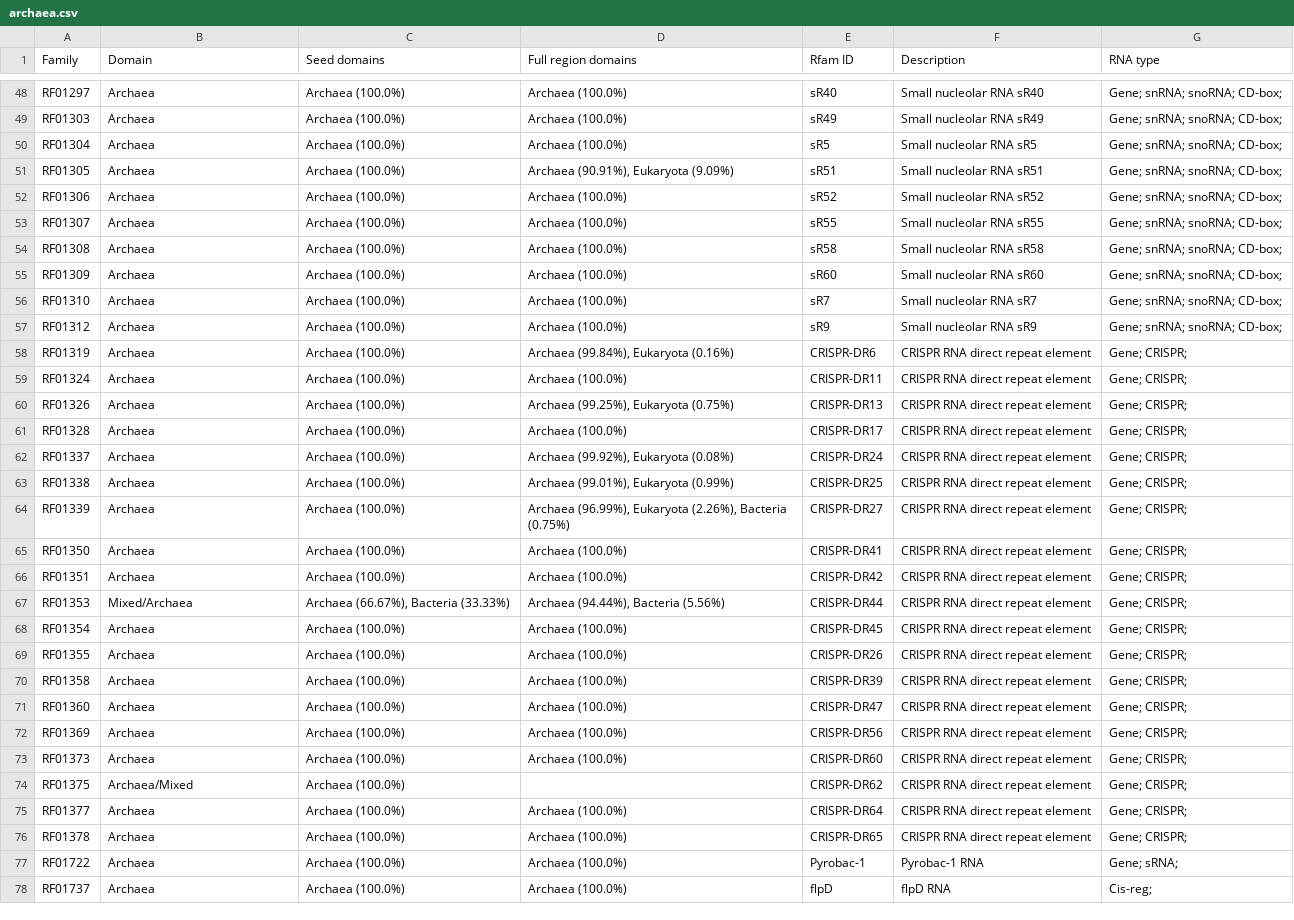
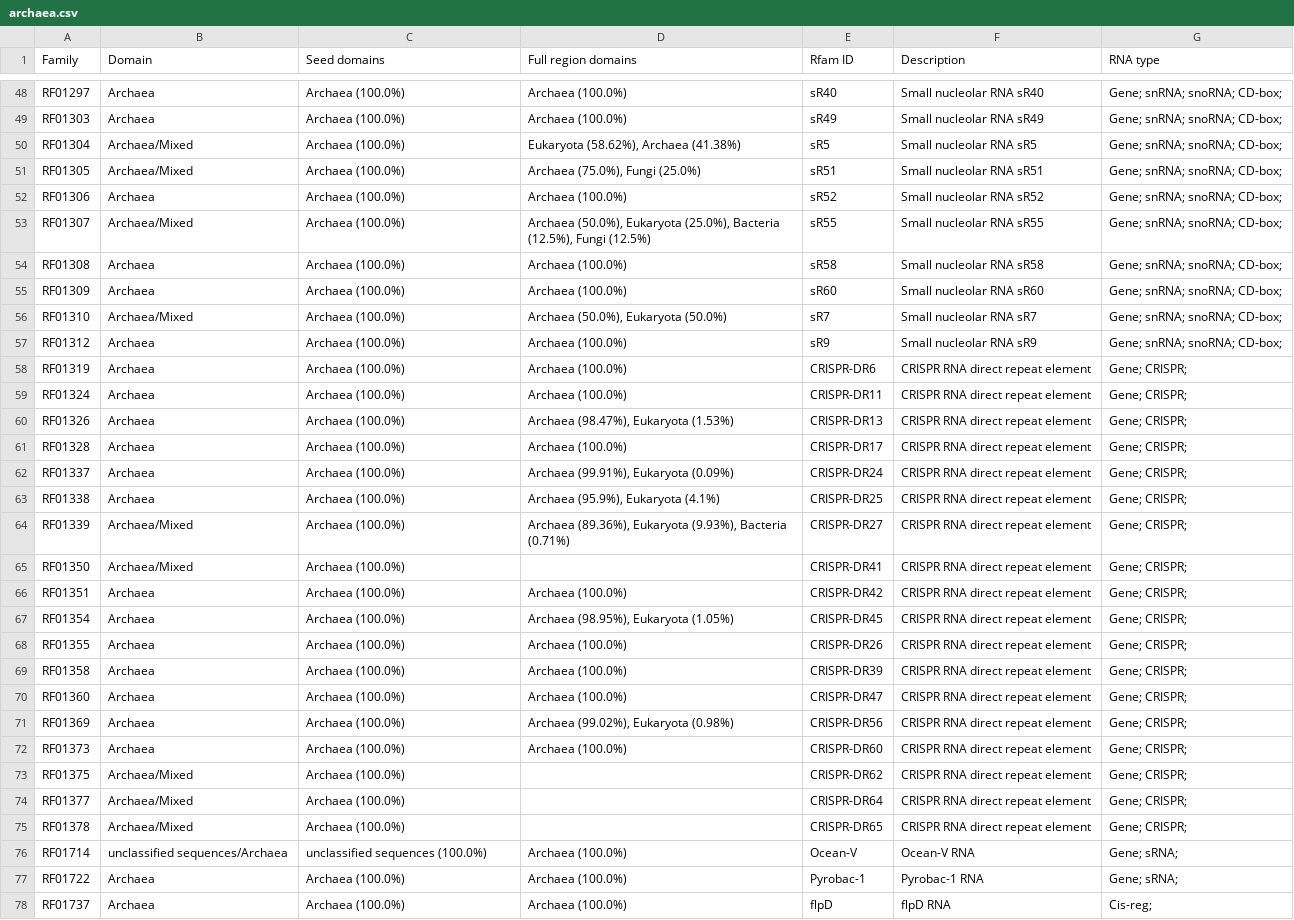
Before and after one commit to Rfam/rfam-taxonomy, a CSV file: domains/archaea.csv, drawn as a sheet; only a part is shown, gaps mark what is left out; the diff covers the shown part only.

```diff
--- a/domains/archaea.csv
+++ b/domains/archaea.csv
@@ -49,21 +49,20 @@ RF01297,Archaea,Archaea (100.0%),Archaea (100.0%),sR40,Small nucleolar RNA sR40,
 RF01303,Archaea,Archaea (100.0%),Archaea (100.0%),sR49,Small nucleolar RNA sR49,Gene; snRNA; snoRNA; CD-box;
-RF01304,Archaea,Archaea (100.0%),Archaea (100.0%),sR5,Small nucleolar RNA sR5,Gene; snRNA; snoRNA; CD-box;
-RF01305,Archaea,Archaea (100.0%),"Archaea (90.91%), Eukaryota (9.09%)",sR51,Small nucleolar RNA sR51,Gene; snRNA; snoRNA; CD-box;
+RF01304,Archaea/Mixed,Archaea (100.0%),"Eukaryota (58.62%), Archaea (41.38%)",sR5,Small nucleolar RNA sR5,Gene; snRNA; snoRNA; CD-box;
+RF01305,Archaea/Mixed,Archaea (100.0%),"Archaea (75.0%), Fungi (25.0%)",sR51,Small nucleolar RNA sR51,Gene; snRNA; snoRNA; CD-box;
 RF01306,Archaea,Archaea (100.0%),Archaea (100.0%),sR52,Small nucleolar RNA sR52,Gene; snRNA; snoRNA; CD-box;
-RF01307,Archaea,Archaea (100.0%),Archaea (100.0%),sR55,Small nucleolar RNA sR55,Gene; snRNA; snoRNA; CD-box;
+RF01307,Archaea/Mixed,Archaea (100.0%),"Archaea (50.0%), Eukaryota (25.0%), Bacteria (12.5%), Fungi (12.5%)",sR55,Small nucleolar RNA sR55,Gene; snRNA; snoRNA; CD-box;
 RF01308,Archaea,Archaea (100.0%),Archaea (100.0%),sR58,Small nucleolar RNA sR58,Gene; snRNA; snoRNA; CD-box;
 RF01309,Archaea,Archaea (100.0%),Archaea (100.0%),sR60,Small nucleolar RNA sR60,Gene; snRNA; snoRNA; CD-box;
-RF01310,Archaea,Archaea (100.0%),Archaea (100.0%),sR7,Small nucleolar RNA sR7,Gene; snRNA; snoRNA; CD-box;
+RF01310,Archaea/Mixed,Archaea (100.0%),"Archaea (50.0%), Eukaryota (50.0%)",sR7,Small nucleolar RNA sR7,Gene; snRNA; snoRNA; CD-box;
 RF01312,Archaea,Archaea (100.0%),Archaea (100.0%),sR9,Small nucleolar RNA sR9,Gene; snRNA; snoRNA; CD-box;
-RF01319,Archaea,Archaea (100.0%),"Archaea (99.84%), Eukaryota (0.16%)",CRISPR-DR6,CRISPR RNA direct repeat element,Gene; CRISPR;
+RF01319,Archaea,Archaea (100.0%),Archaea (100.0%),CRISPR-DR6,CRISPR RNA direct repeat element,Gene; CRISPR;
 RF01324,Archaea,Archaea (100.0%),Archaea (100.0%),CRISPR-DR11,CRISPR RNA direct repeat element,Gene; CRISPR;
-RF01326,Archaea,Archaea (100.0%),"Archaea (99.25%), Eukaryota (0.75%)",CRISPR-DR13,CRISPR RNA direct repeat element,Gene; CRISPR;
+RF01326,Archaea,Archaea (100.0%),"Archaea (98.47%), Eukaryota (1.53%)",CRISPR-DR13,CRISPR RNA direct repeat element,Gene; CRISPR;
 RF01328,Archaea,Archaea (100.0%),Archaea (100.0%),CRISPR-DR17,CRISPR RNA direct repeat element,Gene; CRISPR;
-RF01337,Archaea,Archaea (100.0%),"Archaea (99.92%), Eukaryota (0.08%)",CRISPR-DR24,CRISPR RNA direct repeat element,Gene; CRISPR;
-RF01338,Archaea,Archaea (100.0%),"Archaea (99.01%), Eukaryota (0.99%)",CRISPR-DR25,CRISPR RNA direct repeat element,Gene; CRISPR;
-RF01339,Archaea,Archaea (100.0%),"Archaea (96.99%), Eukaryota (2.26%), Bacteria (0.75%)",CRISPR-DR27,CRISPR RNA direct repeat element,Gene; CRISPR;
-RF01350,Archaea,Archaea (100.0%),Archaea (100.0%),CRISPR-DR41,CRISPR RNA direct repeat element,Gene; CRISPR;
+RF01337,Archaea,Archaea (100.0%),"Archaea (99.91%), Eukaryota (0.09%)",CRISPR-DR24,CRISPR RNA direct repeat element,Gene; CRISPR;
+RF01338,Archaea,Archaea (100.0%),"Archaea (95.9%), Eukaryota (4.1%)",CRISPR-DR25,CRISPR RNA direct repeat element,Gene; CRISPR;
+RF01339,Archaea/Mixed,Archaea (100.0%),"Archaea (89.36%), Eukaryota (9.93%), Bacteria (0.71%)",CRISPR-DR27,CRISPR RNA direct repeat element,Gene; CRISPR;
+RF01350,Archaea/Mixed,Archaea (100.0%),,CRISPR-DR41,CRISPR RNA direct repeat element,Gene; CRISPR;
 RF01351,Archaea,Archaea (100.0%),Archaea (100.0%),CRISPR-DR42,CRISPR RNA direct repeat element,Gene; CRISPR;
-RF01353,Mixed/Archaea,"Archaea (66.67%), Bacteria (33.33%)","Archaea (94.44%), Bacteria (5.56%)",CRISPR-DR44,CRISPR RNA direct repeat element,Gene; CRISPR;
-RF01354,Archaea,Archaea (100.0%),Archaea (100.0%),CRISPR-DR45,CRISPR RNA direct repeat element,Gene; CRISPR;
+RF01354,Archaea,Archaea (100.0%),"Archaea (98.95%), Eukaryota (1.05%)",CRISPR-DR45,CRISPR RNA direct repeat element,Gene; CRISPR;
 RF01355,Archaea,Archaea (100.0%),Archaea (100.0%),CRISPR-DR26,CRISPR RNA direct repeat element,Gene; CRISPR;
@@ -71,7 +70,8 @@ RF01358,Archaea,Archaea (100.0%),Archaea (100.0%),CRISPR-DR39,CRISPR RNA direct
 RF01360,Archaea,Archaea (100.0%),Archaea (100.0%),CRISPR-DR47,CRISPR RNA direct repeat element,Gene; CRISPR;
-RF01369,Archaea,Archaea (100.0%),Archaea (100.0%),CRISPR-DR56,CRISPR RNA direct repeat element,Gene; CRISPR;
+RF01369,Archaea,Archaea (100.0%),"Archaea (99.02%), Eukaryota (0.98%)",CRISPR-DR56,CRISPR RNA direct repeat element,Gene; CRISPR;
 RF01373,Archaea,Archaea (100.0%),Archaea (100.0%),CRISPR-DR60,CRISPR RNA direct repeat element,Gene; CRISPR;
 RF01375,Archaea/Mixed,Archaea (100.0%),,CRISPR-DR62,CRISPR RNA direct repeat element,Gene; CRISPR;
-RF01377,Archaea,Archaea (100.0%),Archaea (100.0%),CRISPR-DR64,CRISPR RNA direct repeat element,Gene; CRISPR;
-RF01378,Archaea,Archaea (100.0%),Archaea (100.0%),CRISPR-DR65,CRISPR RNA direct repeat element,Gene; CRISPR;
+RF01377,Archaea/Mixed,Archaea (100.0%),,CRISPR-DR64,CRISPR RNA direct repeat element,Gene; CRISPR;
+RF01378,Archaea/Mixed,Archaea (100.0%),,CRISPR-DR65,CRISPR RNA direct repeat element,Gene; CRISPR;
+RF01714,unclassified sequences/Archaea,unclassified sequences (100.0%),Archaea (100.0%),Ocean-V,Ocean-V RNA,Gene; sRNA;
 RF01722,Archaea,Archaea (100.0%),Archaea (100.0%),Pyrobac-1,Pyrobac-1 RNA,Gene; sRNA;
```
Also changed, not shown: 2 added rows and 36 edited cells elsewhere in this file, domains/bacteria.csv, domains/eukaryota.csv, 7 other files.
